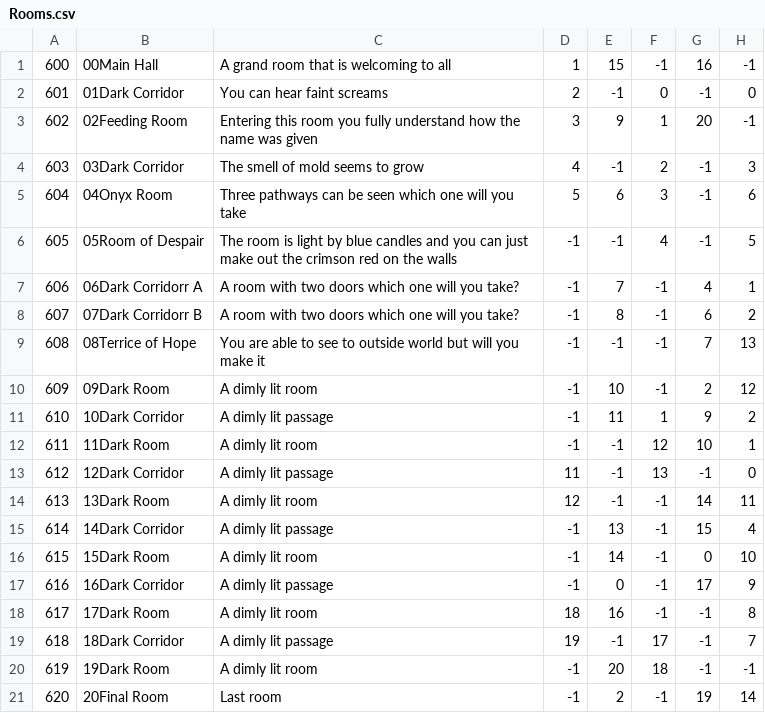
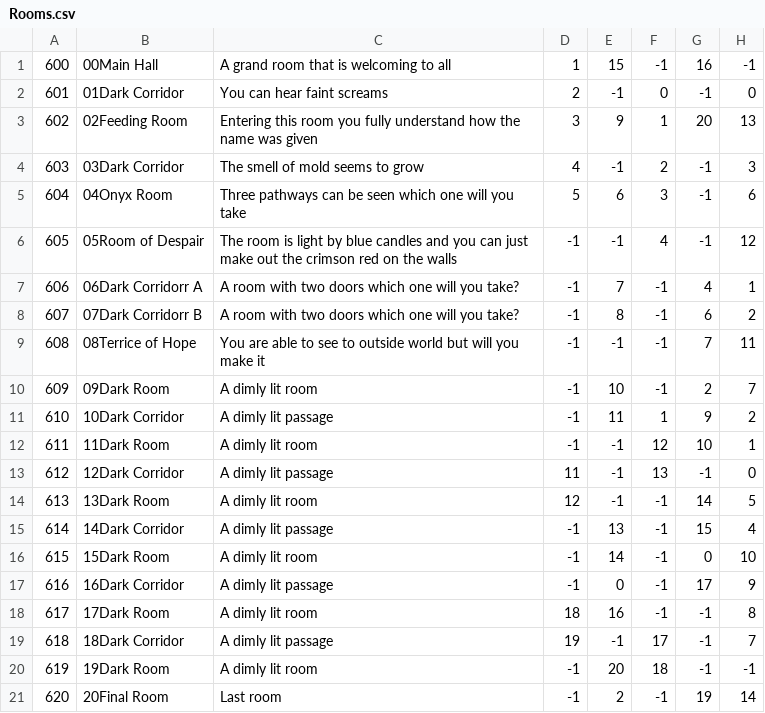
Before and after one commit to BSchweikart/Avalon, a CSV file: Engine/Docs/Rooms.csv, drawn as a sheet.

```diff
--- a/Engine/Docs/Rooms.csv
+++ b/Engine/Docs/Rooms.csv
@@ -2,10 +2,10 @@
 601,01Dark Corridor,You can hear faint screams,2,-1,0,-1,0
-602,02Feeding Room,Entering this room you fully understand how the name was given,3,9,1,20,-1
+602,02Feeding Room,Entering this room you fully understand how the name was given,3,9,1,20,13
 603,03Dark Corridor,The smell of mold seems to grow,4,-1,2,-1,3
 604,04Onyx Room,Three pathways can be seen which one will you take,5,6,3,-1,6
-605,05Room of Despair,The room is light by blue candles and you can just make out the crimson red on the walls,-1,-1,4,-1,5
+605,05Room of Despair,The room is light by blue candles and you can just make out the crimson red on the walls,-1,-1,4,-1,12
 606,06Dark Corridorr A,A room with two doors which one will you take?,-1,7,-1,4,1
 607,07Dark Corridorr B,A room with two doors which one will you take?,-1,8,-1,6,2
-608,08Terrice of Hope,You are able to see to outside world but will you make it,-1,-1,-1,7,13
-609,09Dark Room,A dimly lit room,-1,10,-1,2,12
+608,08Terrice of Hope,You are able to see to outside world but will you make it,-1,-1,-1,7,11
+609,09Dark Room,A dimly lit room,-1,10,-1,2,7
 610,10Dark Corridor,A dimly lit passage,-1,11,1,9,2
@@ -13,3 +13,3 @@
 612,12Dark Corridor,A dimly lit passage,11,-1,13,-1,0
-613,13Dark Room,A dimly lit room,12,-1,-1,14,11
+613,13Dark Room,A dimly lit room,12,-1,-1,14,5
 614,14Dark Corridor,A dimly lit passage,-1,13,-1,15,4
```
Also changed, not shown: Engine/Docs/Monsters.csv, 27 other files.
